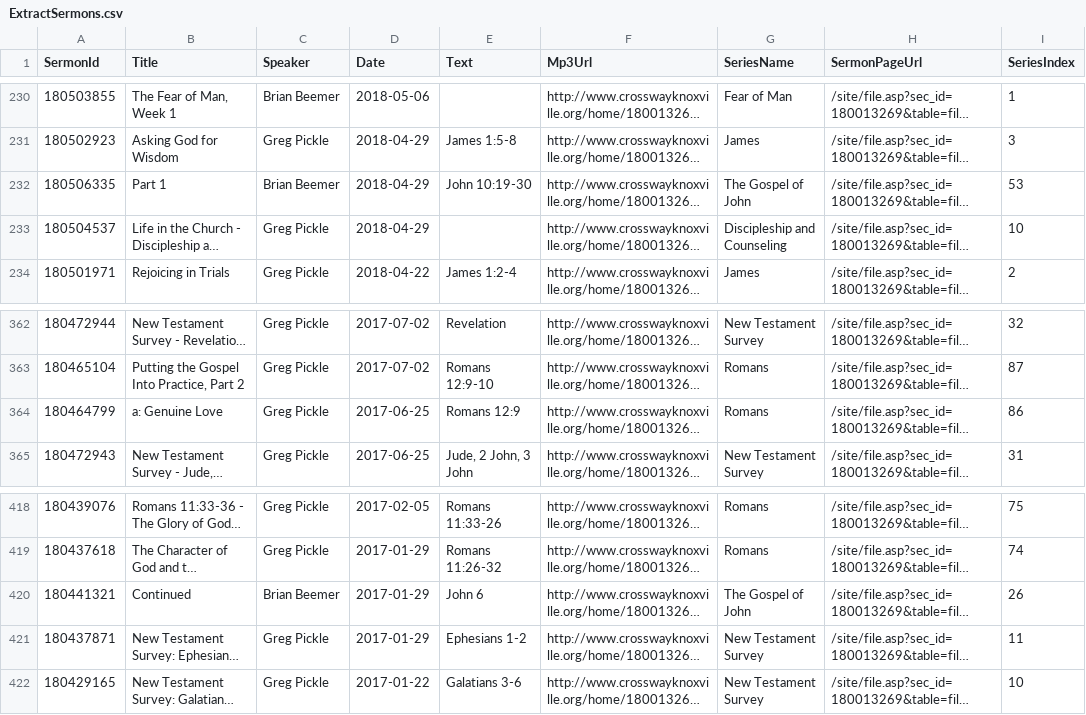
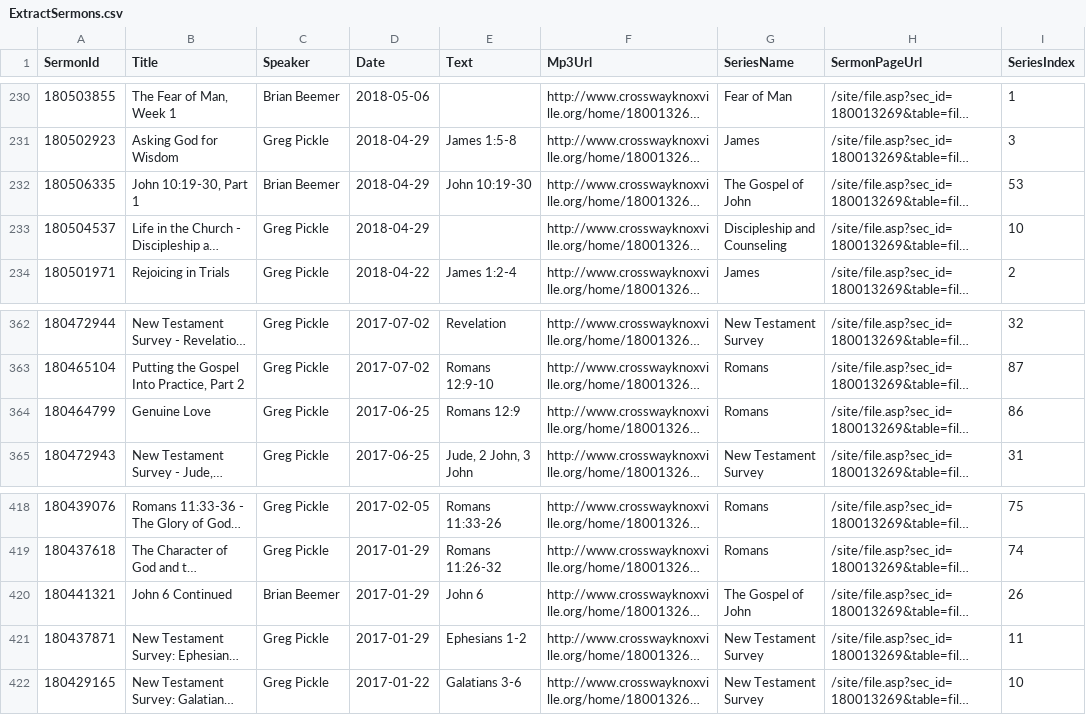
Before and after one commit to dougwalkerlive/CrosswayKnoxvilleTools, a CSV file: UpdateSermonMP3s/ExtractSermons.csv, drawn as a sheet; only a part is shown, gaps mark what is left out; long unchanged cells end in …; the diff covers the shown part only; the diff names each change by its address in the sheet, - before the commit and + after, or states it on an @@ line.

Commit message:
Few changes to title logic

```diff
--- a/UpdateSermonMP3s/ExtractSermons.csv
+++ b/UpdateSermonMP3s/ExtractSermons.csv
-B232 (Title): Part 1
+B232 (Title): John 10:19-30, Part 1
-B364 (Title): a: Genuine Love
+B364 (Title): Genuine Love
-B420 (Title): Continued
+B420 (Title): John 6 Continued
```
Also changed, not shown: 8 edited cells elsewhere in this file, 3 other files.
